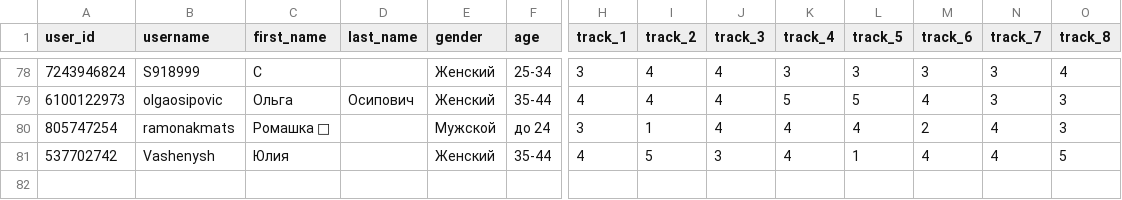
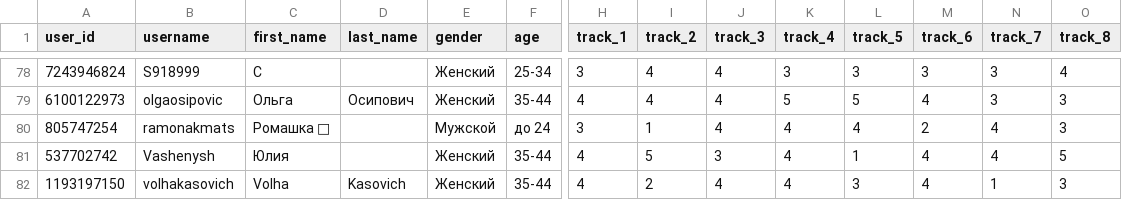
Before and after one commit to muzredmaksimov-dot/testmuzicbot_results, a CSV file: backup_results.csv, drawn as a sheet; only a part is shown, gaps mark what is left out; rows hold the shown columns only; the diff names each change by its address in the sheet, - before the commit and + after, or states it on an @@ line.

Commit message:
Buffer flush to GitHub

```diff
--- a/backup_results.csv
+++ b/backup_results.csv
+row 82: 1193197150 | volhakasovich | Volha | Kasovich | Женский | 35-44 | 4 | 2 | 4 | 4 | 3 | 4 | 1 | 3
```
